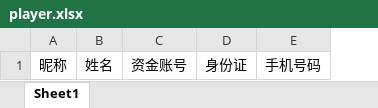
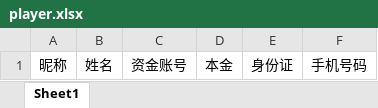
Before and after one commit to travelingBug/gwGames, an Excel workbook: SpringMVC_Mybatis_Shiro-master/src/main/webapp/file/player.xlsx, sheet Sheet1, drawn as a sheet; values as stored, in another font and other column widths than the file's, no borders; the diff names each change by its address in the sheet, - before the commit and + after, or states it on an @@ line.

Commit message:
导入模板

```diff
--- a/SpringMVC_Mybatis_Shiro-master/src/main/webapp/file/player.xlsx (sheet Sheet1)
+++ b/SpringMVC_Mybatis_Shiro-master/src/main/webapp/file/player.xlsx (sheet Sheet1)
+column D, row 1: 本金
```
